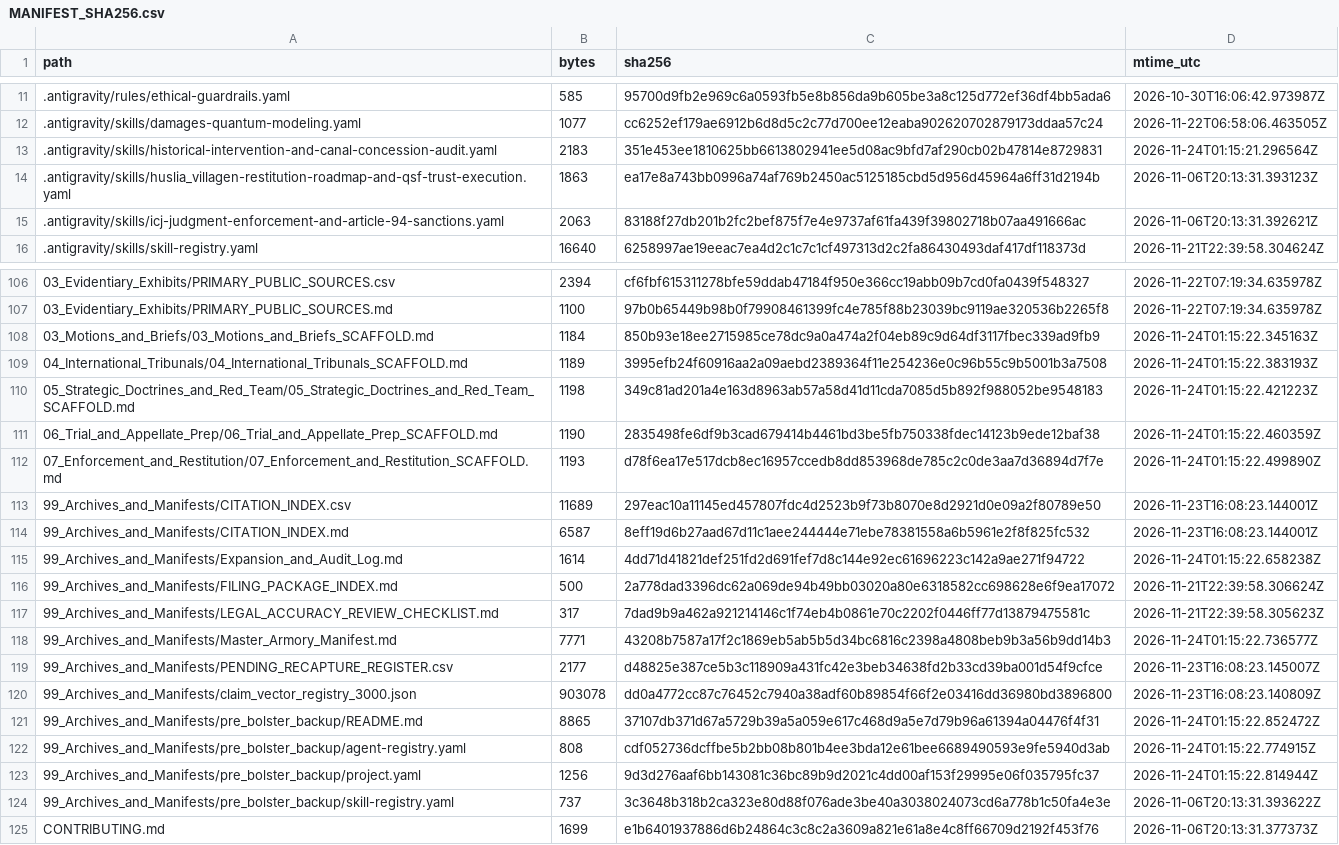
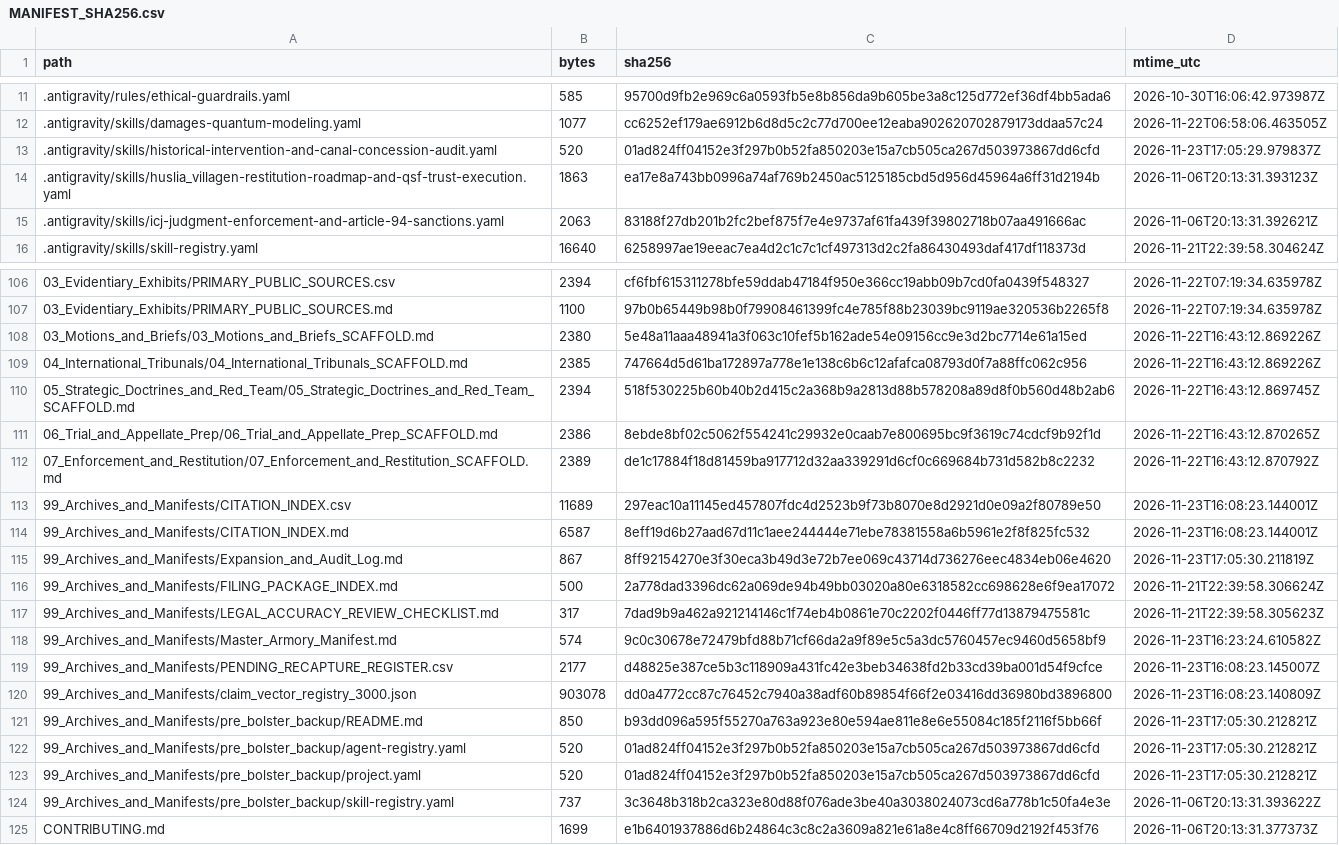
Before and after one commit to GlobalRestitutionAlliance/turtle-island-us-ak-huslia-village-master-litigation, a CSV file: 99_Archives_and_Manifests/MANIFEST_SHA256.csv, drawn as a sheet; only a part is shown, gaps mark what is left out; the diff covers the shown part only.

```diff
--- a/99_Archives_and_Manifests/MANIFEST_SHA256.csv
+++ b/99_Archives_and_Manifests/MANIFEST_SHA256.csv
@@ -12,3 +12,3 @@ path,bytes,sha256,mtime_utc
 .antigravity/skills/damages-quantum-modeling.yaml,1077,cc6252ef179ae6912b6d8d5c2c77d700ee12eaba902620702879173ddaa57c24,2026-11-22T06:58:06.463505Z
-.antigravity/skills/historical-intervention-and-canal-concession-audit.yaml,2183,351e453ee1810625bb6613802941ee5d08ac9bfd7af290cb02b47814e8729831,2026-11-24T01:15:21.296564Z
+.antigravity/skills/historical-intervention-and-canal-concession-audit.yaml,520,01ad824ff04152e3f297b0b52fa850203e15a7cb505ca267d503973867dd6cfd,2026-11-23T17:05:29.979837Z
 .antigravity/skills/huslia_villagen-restitution-roadmap-and-qsf-trust-execution.yaml,1863,ea17e8a743bb0996a74af769b2450ac5125185cbd5d956d45964a6ff31d2194b,2026-11-06T20:13:31.393123Z
@@ -107,18 +107,18 @@ path,bytes,sha256,mtime_utc
 03_Evidentiary_Exhibits/PRIMARY_PUBLIC_SOURCES.md,1100,97b0b65449b98b0f79908461399fc4e785f88b23039bc9119ae320536b2265f8,2026-11-22T07:19:34.635978Z
-03_Motions_and_Briefs/03_Motions_and_Briefs_SCAFFOLD.md,1184,850b93e18ee2715985ce78dc9a0a474a2f04eb89c9d64df3117fbec339ad9fb9,2026-11-24T01:15:22.345163Z
-04_International_Tribunals/04_International_Tribunals_SCAFFOLD.md,1189,3995efb24f60916aa2a09aebd2389364f11e254236e0c96b55c9b5001b3a7508,2026-11-24T01:15:22.383193Z
-05_Strategic_Doctrines_and_Red_Team/05_Strategic_Doctrines_and_Red_Team_SCAFFOLD.md,1198,349c81ad201a4e163d8963ab57a58d41d11cda7085d5b892f988052be9548183,2026-11-24T01:15:22.421223Z
-06_Trial_and_Appellate_Prep/06_Trial_and_Appellate_Prep_SCAFFOLD.md,1190,2835498fe6df9b3cad679414b4461bd3be5fb750338fdec14123b9ede12baf38,2026-11-24T01:15:22.460359Z
-07_Enforcement_and_Restitution/07_Enforcement_and_Restitution_SCAFFOLD.md,1193,d78f6ea17e517dcb8ec16957ccedb8dd853968de785c2c0de3aa7d36894d7f7e,2026-11-24T01:15:22.499890Z
+03_Motions_and_Briefs/03_Motions_and_Briefs_SCAFFOLD.md,2380,5e48a11aaa48941a3f063c10fef5b162ade54e09156cc9e3d2bc7714e61a15ed,2026-11-22T16:43:12.869226Z
+04_International_Tribunals/04_International_Tribunals_SCAFFOLD.md,2385,747664d5d61ba172897a778e1e138c6b6c12afafca08793d0f7a88ffc062c956,2026-11-22T16:43:12.869226Z
+05_Strategic_Doctrines_and_Red_Team/05_Strategic_Doctrines_and_Red_Team_SCAFFOLD.md,2394,518f530225b60b40b2d415c2a368b9a2813d88b578208a89d8f0b560d48b2ab6,2026-11-22T16:43:12.869745Z
+06_Trial_and_Appellate_Prep/06_Trial_and_Appellate_Prep_SCAFFOLD.md,2386,8ebde8bf02c5062f554241c29932e0caab7e800695bc9f3619c74cdcf9b92f1d,2026-11-22T16:43:12.870265Z
+07_Enforcement_and_Restitution/07_Enforcement_and_Restitution_SCAFFOLD.md,2389,de1c17884f18d81459ba917712d32aa339291d6cf0c669684b731d582b8c2232,2026-11-22T16:43:12.870792Z
 99_Archives_and_Manifests/CITATION_INDEX.csv,11689,297eac10a11145ed457807fdc4d2523b9f73b8070e8d2921d0e09a2f80789e50,2026-11-23T16:08:23.144001Z
 99_Archives_and_Manifests/CITATION_INDEX.md,6587,8eff19d6b27aad67d11c1aee244444e71ebe78381558a6b5961e2f8f825fc532,2026-11-23T16:08:23.144001Z
-99_Archives_and_Manifests/Expansion_and_Audit_Log.md,1614,4dd71d41821def251fd2d691fef7d8c144e92ec61696223c142a9ae271f94722,2026-11-24T01:15:22.658238Z
+99_Archives_and_Manifests/Expansion_and_Audit_Log.md,867,8ff92154270e3f30eca3b49d3e72b7ee069c43714d736276eec4834eb06e4620,2026-11-23T17:05:30.211819Z
 99_Archives_and_Manifests/FILING_PACKAGE_INDEX.md,500,2a778dad3396dc62a069de94b49bb03020a80e6318582cc698628e6f9ea17072,2026-11-21T22:39:58.306624Z
 99_Archives_and_Manifests/LEGAL_ACCURACY_REVIEW_CHECKLIST.md,317,7dad9b9a462a921214146c1f74eb4b0861e70c2202f0446ff77d13879475581c,2026-11-21T22:39:58.305623Z
-99_Archives_and_Manifests/Master_Armory_Manifest.md,7771,43208b7587a17f2c1869eb5ab5b5d34bc6816c2398a4808beb9b3a56b9dd14b3,2026-11-24T01:15:22.736577Z
+99_Archives_and_Manifests/Master_Armory_Manifest.md,574,9c0c30678e72479bfd88b71cf66da2a9f89e5c5a3dc5760457ec9460d5658bf9,2026-11-23T16:23:24.610582Z
 99_Archives_and_Manifests/PENDING_RECAPTURE_REGISTER.csv,2177,d48825e387ce5b3c118909a431fc42e3beb34638fd2b33cd39ba001d54f9cfce,2026-11-23T16:08:23.145007Z
 99_Archives_and_Manifests/claim_vector_registry_3000.json,903078,dd0a4772cc87c76452c7940a38adf60b89854f66f2e03416dd36980bd3896800,2026-11-23T16:08:23.140809Z
-99_Archives_and_Manifests/pre_bolster_backup/README.md,8865,37107db371d67a5729b39a5a059e617c468d9a5e7d79b96a61394a04476f4f31,2026-11-24T01:15:22.852472Z
-99_Archives_and_Manifests/pre_bolster_backup/agent-registry.yaml,808,cdf052736dcffbe5b2bb08b801b4ee3bda12e61bee6689490593e9fe5940d3ab,2026-11-24T01:15:22.774915Z
-99_Archives_and_Manifests/pre_bolster_backup/project.yaml,1256,9d3d276aaf6bb143081c36bc89b9d2021c4dd00af153f29995e06f035795fc37,2026-11-24T01:15:22.814944Z
+99_Archives_and_Manifests/pre_bolster_backup/README.md,850,b93dd096a595f55270a763a923e80e594ae811e8e6e55084c185f2116f5bb66f,2026-11-23T17:05:30.212821Z
+99_Archives_and_Manifests/pre_bolster_backup/agent-registry.yaml,520,01ad824ff04152e3f297b0b52fa850203e15a7cb505ca267d503973867dd6cfd,2026-11-23T17:05:30.212821Z
+99_Archives_and_Manifests/pre_bolster_backup/project.yaml,520,01ad824ff04152e3f297b0b52fa850203e15a7cb505ca267d503973867dd6cfd,2026-11-23T17:05:30.212821Z
 99_Archives_and_Manifests/pre_bolster_backup/skill-registry.yaml,737,3c3648b318b2ca323e80d88f076ade3be40a3038024073cd6a778b1c50fa4e3e,2026-11-06T20:13:31.393622Z
```
Also changed, not shown: 77 edited cells elsewhere in this file, 37 other files.
